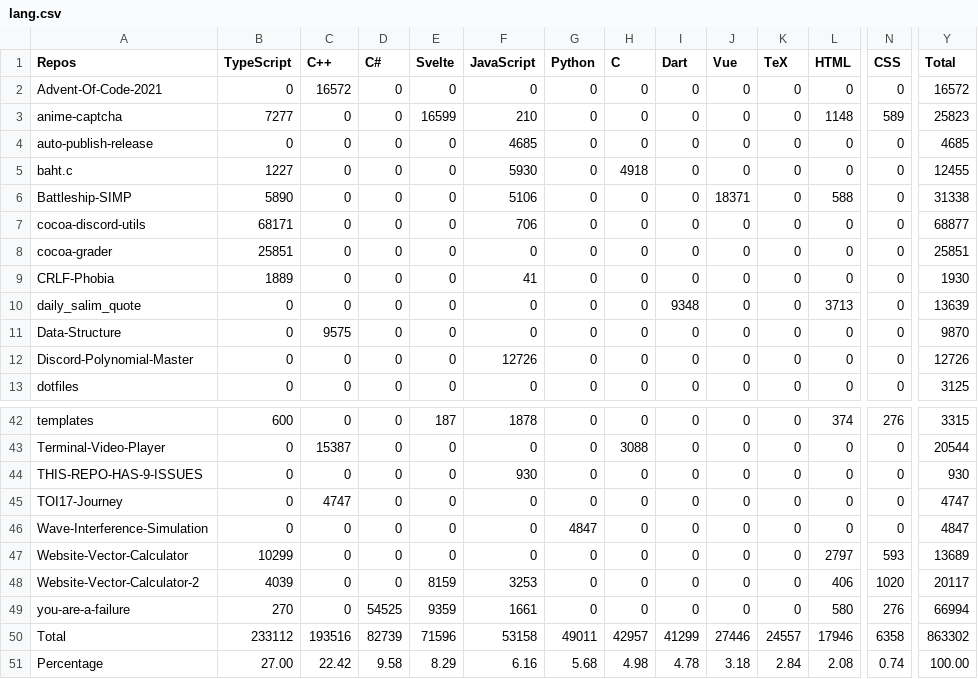
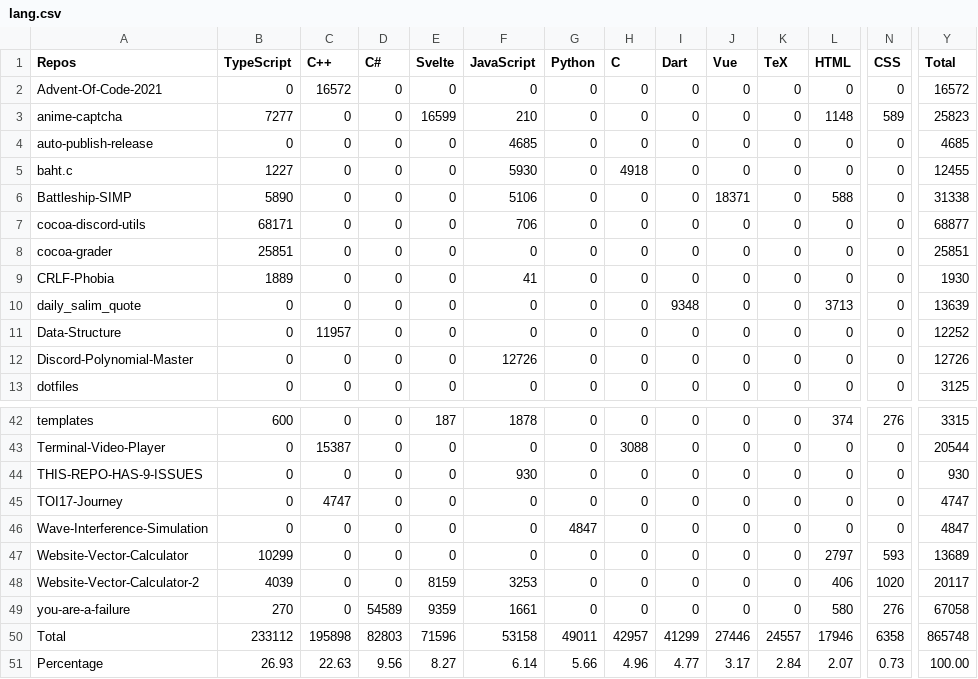
Before and after one commit to Leomotors/Auto-Language-Stats, a CSV file: example/lang.csv, drawn as a sheet; only a part is shown, gaps mark what is left out; the diff names each change by its address in the sheet, - before the commit and + after, or states it on an @@ line.

```diff
--- a/example/lang.csv
+++ b/example/lang.csv
-C11 (C++): 9575
+C11 (C++): 11957
-Y11 (Total): 9870
+Y11 (Total): 12252
-D49 (C#): 54525
+D49 (C#): 54589
-Y49 (Total): 66994
+Y49 (Total): 67058
-C50 (C++): 193516
+C50 (C++): 195898
-D50 (C#): 82739
+D50 (C#): 82803
-Y50 (Total): 863302
+Y50 (Total): 865748
-B51 (TypeScript): 27.00
+B51 (TypeScript): 26.93
-C51 (C++): 22.42
+C51 (C++): 22.63
-D51 (C#): 9.58
+D51 (C#): 9.56
-E51 (Svelte): 8.29
+E51 (Svelte): 8.27
-F51 (JavaScript): 6.16
+F51 (JavaScript): 6.14
-G51 (Python): 5.68
+G51 (Python): 5.66
-H51 (C): 4.98
+H51 (C): 4.96
-I51 (Dart): 4.78
+I51 (Dart): 4.77
-J51 (Vue): 3.18
+J51 (Vue): 3.17
-L51 (HTML): 2.08
+L51 (HTML): 2.07
-N51 (CSS): 0.74
+N51 (CSS): 0.73
```
Also changed, not shown: 1 other file.
